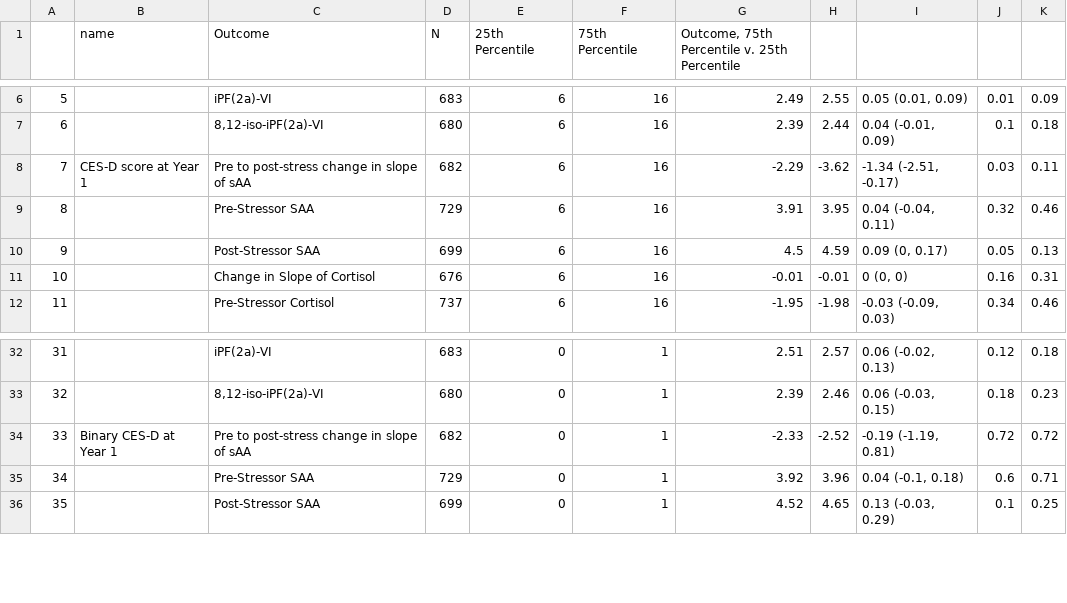
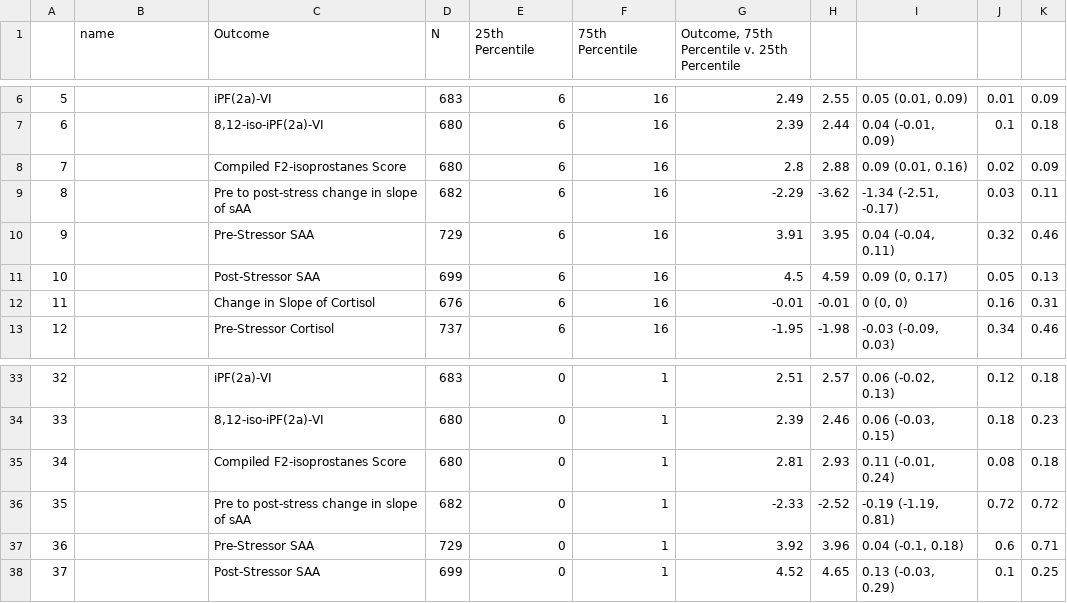
Before and after one commit to washb-eed-substudies/ipv-dep-stress-child, a CSV file: tables/main/stress-growth-table4.csv, drawn as a sheet; only a part is shown, gaps mark what is left out; addresses are those after the commit; the diff names each change by its address in the sheet, - before the commit and + after, or states it on an @@ line.

Commit message:
Tables with Dep_binary and compiled iso that work : ) YAY (Mar 14, 2021; 12:34)

```diff
--- a/tables/main/stress-growth-table4.csv
+++ b/tables/main/stress-growth-table4.csv
+row 8: 7 |  | Compiled F2-isoprostanes Score | 680 | 6 | 16 | 2.8 | 2.88 | 0.09 (0.01, 0.16) | 0.02 | 0.09
@@ column A renumbered from row 9 down @@
-B9 (name): CES-D score at Year 1
+B9 (name): (empty)
+row 35: 34 |  | Compiled F2-isoprostanes Score | 680 | 0 | 1 | 2.81 | 2.93 | 0.11 (-0.01, 0.24) | 0.08 | 0.18
-B36 (name): Binary CES-D at Year 1
+B36 (name): (empty)
```
Also changed, not shown: tables/main/stress-growth-table2.csv, 2 other files.
